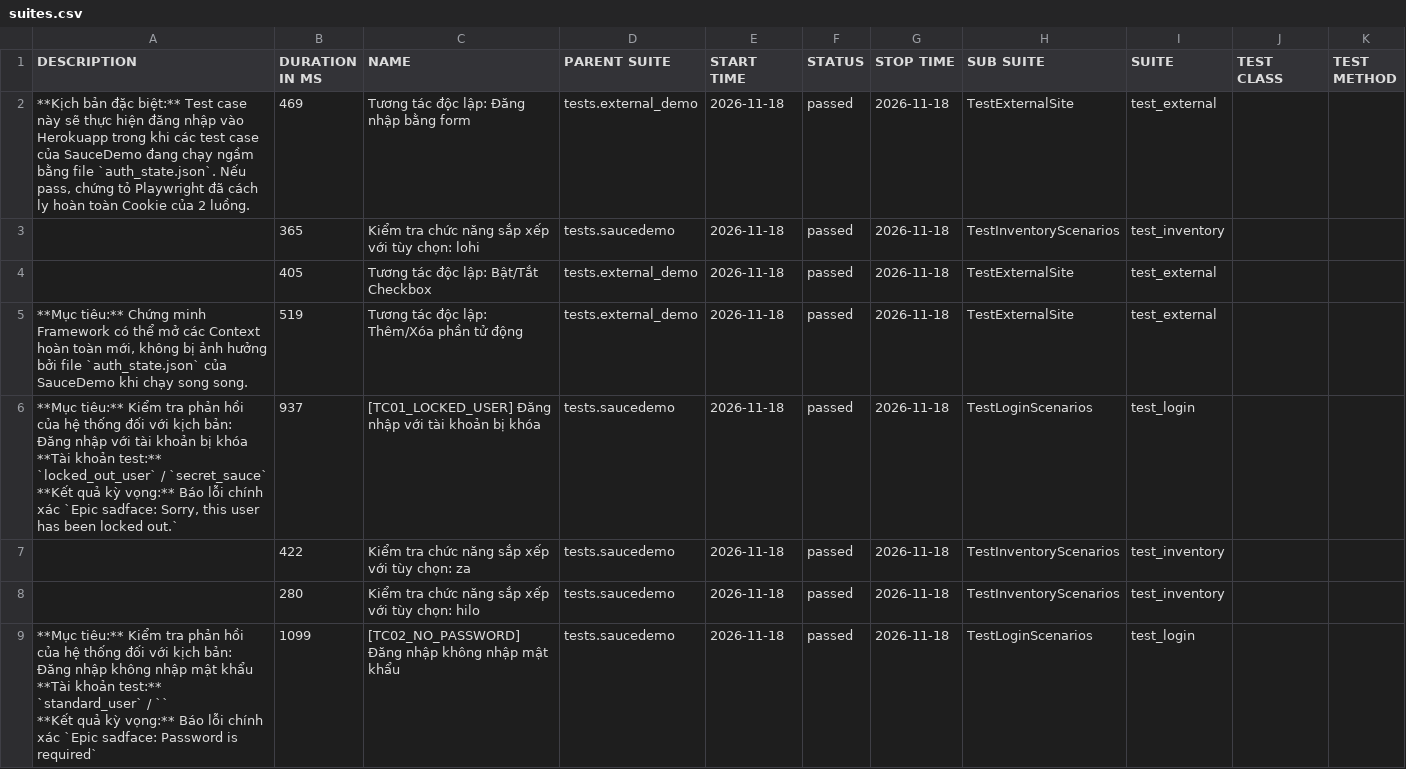
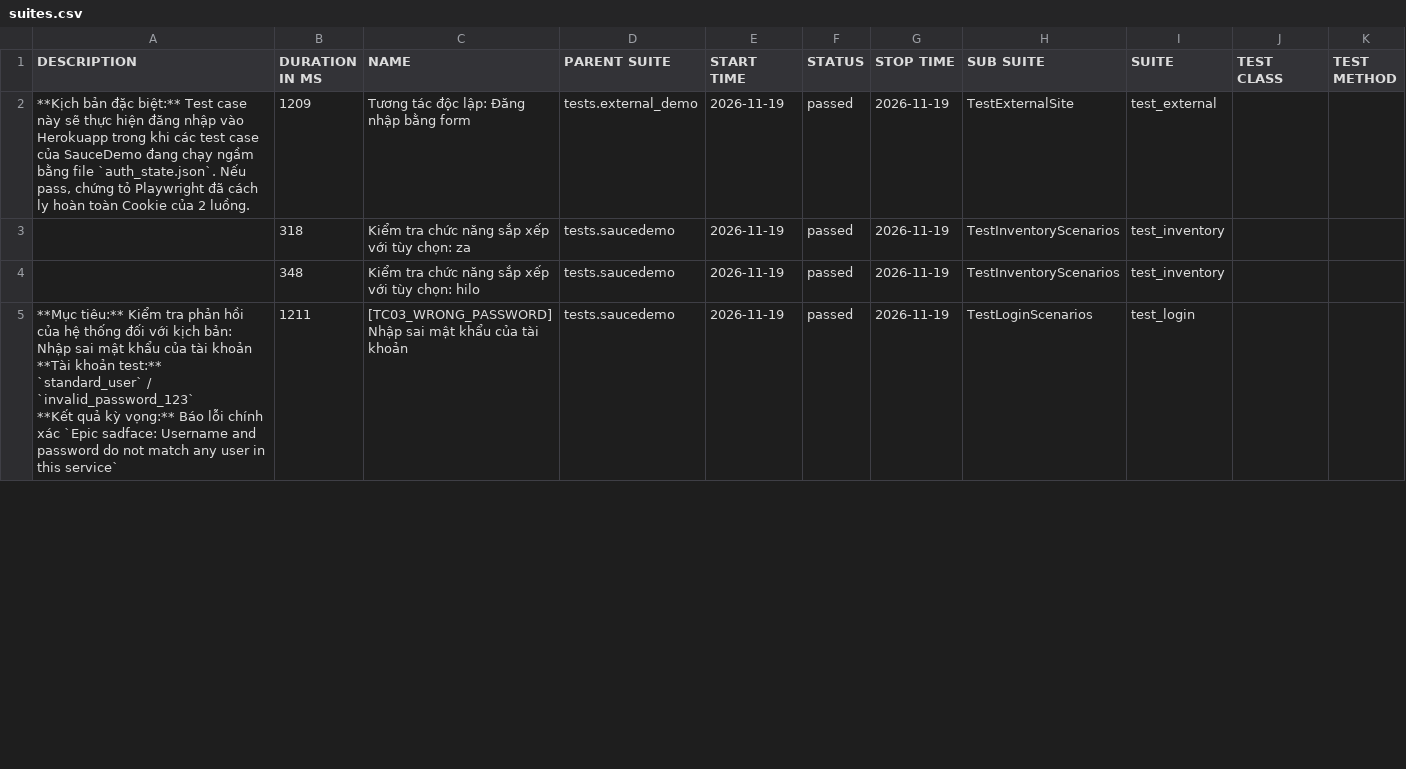
Before and after one commit to QuangHao2511/Project-Automation-Test, a CSV file: data/suites.csv, drawn as a sheet; only a part is shown; the diff covers the shown part only.

```diff
--- a/data/suites.csv
+++ b/data/suites.csv
@@ -1,17 +1,9 @@
 "DESCRIPTION","DURATION IN MS","NAME","PARENT SUITE","START TIME","STATUS","STOP TIME","SUB SUITE","SUITE","TEST CLASS","TEST METHOD"
-"**Kịch bản đặc biệt:** Test case này sẽ thực hiện đăng nhập vào Herokuapp trong khi các test case của SauceDemo đang chạy ngầm bằng file `auth_state.json`. Nếu pass, chứng tỏ Playwright đã cách ly hoàn toàn Cookie của 2 luồng.","469","Tương tác độc lập: Đăng nhập bằng form","tests.external_demo","2026-11-18","passed","2026-11-18","TestExternalSite","test_external","",""
-"","365","Kiểm tra chức năng sắp xếp với tùy chọn: lohi","tests.saucedemo","2026-11-18","passed","2026-11-18","TestInventoryScenarios","test_inventory","",""
-"","405","Tương tác độc lập: Bật/Tắt Checkbox","tests.external_demo","2026-11-18","passed","2026-11-18","TestExternalSite","test_external","",""
-"**Mục tiêu:** Chứng minh Framework có thể mở các Context hoàn toàn mới, không bị ảnh hưởng bởi file `auth_state.json` của SauceDemo khi chạy song song.","519","Tương tác độc lập: Thêm/Xóa phần tử động","tests.external_demo","2026-11-18","passed","2026-11-18","TestExternalSite","test_external","",""
-"**Mục tiêu:** Kiểm tra phản hồi của hệ thống đối với kịch bản: Đăng nhập với tài khoản bị khóa
-
-**Tài khoản test:** `locked_out_user` / `secret_sauce`
-
-**Kết quả kỳ vọng:** Báo lỗi chính xác `Epic sadface: Sorry, this user has been locked out.`","937","[TC01_LOCKED_USER] Đăng nhập với tài khoản bị khóa","tests.saucedemo","2026-11-18","passed","2026-11-18","TestLoginScenarios","test_login","",""
-"","422","Kiểm tra chức năng sắp xếp với tùy chọn: za","tests.saucedemo","2026-11-18","passed","2026-11-18","TestInventoryScenarios","test_inventory","",""
-"","280","Kiểm tra chức năng sắp xếp với tùy chọn: hilo","tests.saucedemo","2026-11-18","passed","2026-11-18","TestInventoryScenarios","test_inventory","",""
-"**Mục tiêu:** Kiểm tra phản hồi của hệ thống đối với kịch bản: Đăng nhập không nhập mật khẩu
-
-**Tài khoản test:** `standard_user` / ``
-
-**Kết quả kỳ vọng:** Báo lỗi chính xác `Epic sadface: Password is required`","1099","[TC02_NO_PASSWORD] Đăng nhập không nhập mật khẩu","tests.saucedemo","2026-11-18","passed","2026-11-18","TestLoginScenarios","test_login","",""
+"**Kịch bản đặc biệt:** Test case này sẽ thực hiện đăng nhập vào Herokuapp trong khi các test case của SauceDemo đang chạy ngầm bằng file `auth_state.json`. Nếu pass, chứng tỏ Playwright đã cách ly hoàn toàn Cookie của 2 luồng.","1209","Tương tác độc lập: Đăng nhập bằng form","tests.external_demo","2026-11-19","passed","2026-11-19","TestExternalSite","test_external","",""
+"","318","Kiểm tra chức năng sắp xếp với tùy chọn: za","tests.saucedemo","2026-11-19","passed","2026-11-19","TestInventoryScenarios","test_inventory","",""
+"","348","Kiểm tra chức năng sắp xếp với tùy chọn: hilo","tests.saucedemo","2026-11-19","passed","2026-11-19","TestInventoryScenarios","test_inventory","",""
+"**Mục tiêu:** Kiểm tra phản hồi của hệ thống đối với kịch bản: Nhập sai mật khẩu của tài khoản
+
+**Tài khoản test:** `standard_user` / `invalid_password_123`
+
+**Kết quả kỳ vọng:** Báo lỗi chính xác `Epic sadface: Username and password do not match any user in this service`","1211","[TC03_WRONG_PASSWORD] Nhập sai mật khẩu của tài khoản","tests.saucedemo","2026-11-19","passed","2026-11-19","TestLoginScenarios","test_login","",""
```
Also changed, not shown: 4 added rows and 11 edited cells elsewhere in this file, data/behaviors.csv, 36 other files.
